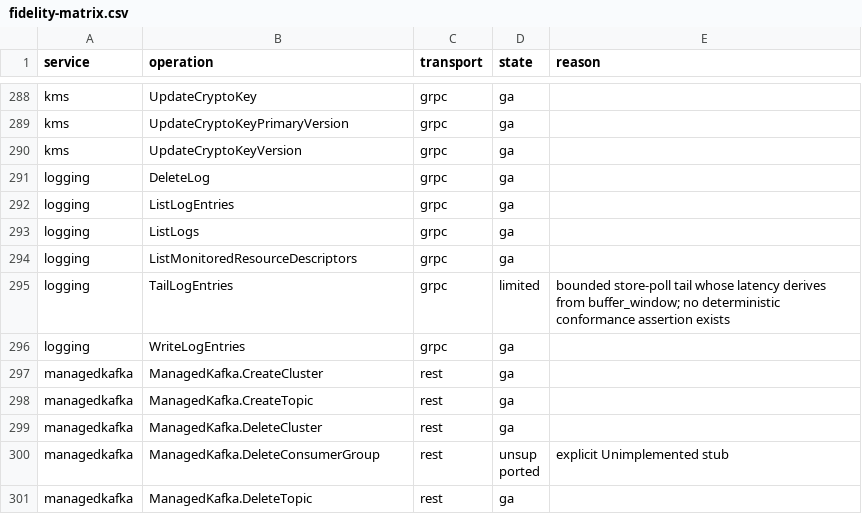
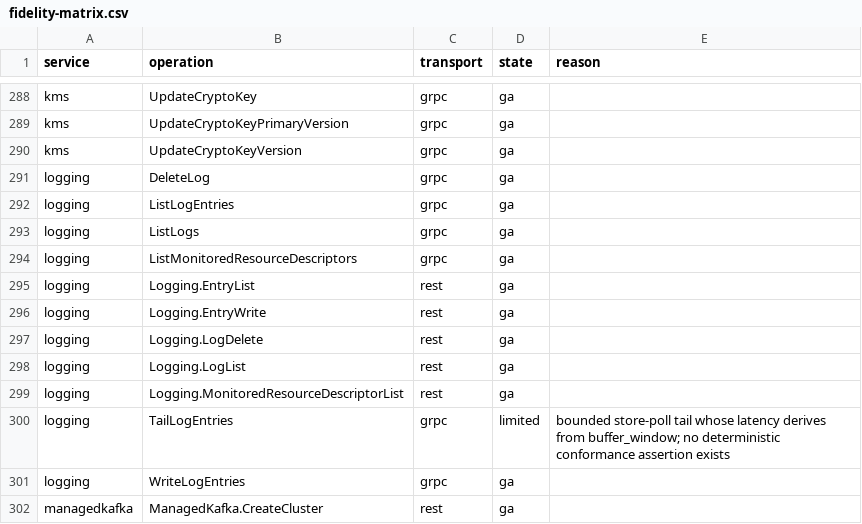
Before and after one commit to aamerik/jaiscloud, a CSV file: docs/fidelity/fidelity-matrix.csv, drawn as a sheet; only a part is shown, gaps mark what is left out; the shorter side is filled out with more unchanged rows.

Commit message:
feat(gcp): Phase 2a — Cloud Logging REST (dual protocol)
Extract the transport-neutral Cloud Logging core into
internal/gcp/service/logging and add thin gRPC and REST adapters over one
shared core instance, mirroring the P1 Datastore template.

- core: typed write/read/list/delete/descriptors API, filter engine, scope
  and log-name parsing; no protobuf, no NormalizedRequest.
- gRPC: internal/gcp/transport/grpc/logging over the official loggingpb
  stubs; TailLogEntries stays gRPC-only and consumes core primitives.
- REST (new for logging): internal/gcp/transport/rest/logging serves
  entries.write, entries.list, logs.list, logs.delete and
  monitoredResourceDescriptors.list from hand-rolled Discovery JSON.
  entries.tail/copy return 501; sinks/settings are out of scope.
- detection: /v2/entries:*, /v2/monitoredResourceDescriptors and
  /v2/{scope}/{id}/logs claimed for logging without colliding with
  Cloud Functions v2.
- conformance: logging REST scenarios + enumerate entries; transcript,
  report and docs/fidelity regenerated (logging 6 -> 11 cells).

Delete internal/gcp/grpc/logging now that nothing references it.

```diff
--- a/docs/fidelity/fidelity-matrix.csv
+++ b/docs/fidelity/fidelity-matrix.csv
@@ -294,2 +294,7 @@ logging,ListLogs,grpc,ga,
 logging,ListMonitoredResourceDescriptors,grpc,ga,
+logging,Logging.EntryList,rest,ga,
+logging,Logging.EntryWrite,rest,ga,
+logging,Logging.LogDelete,rest,ga,
+logging,Logging.LogList,rest,ga,
+logging,Logging.MonitoredResourceDescriptorList,rest,ga,
 logging,TailLogEntries,grpc,limited,bounded store-poll tail whose latency derives from buffer_window; no deterministic conformance assertion exists
```
Also changed, not shown: 34 other files.
